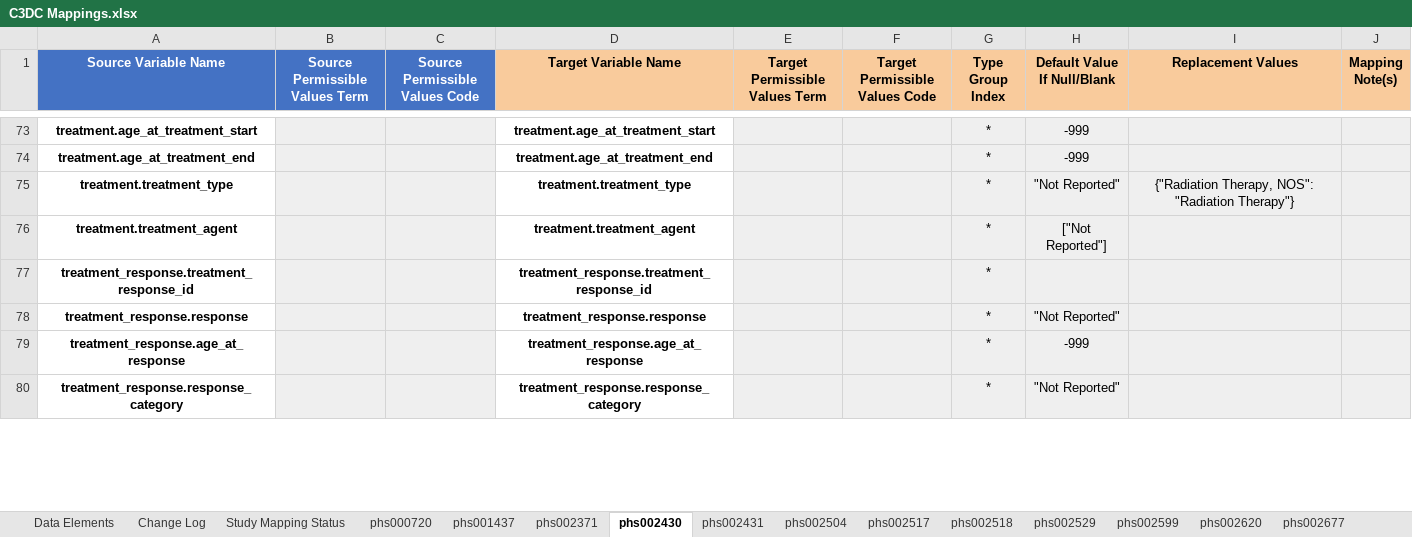
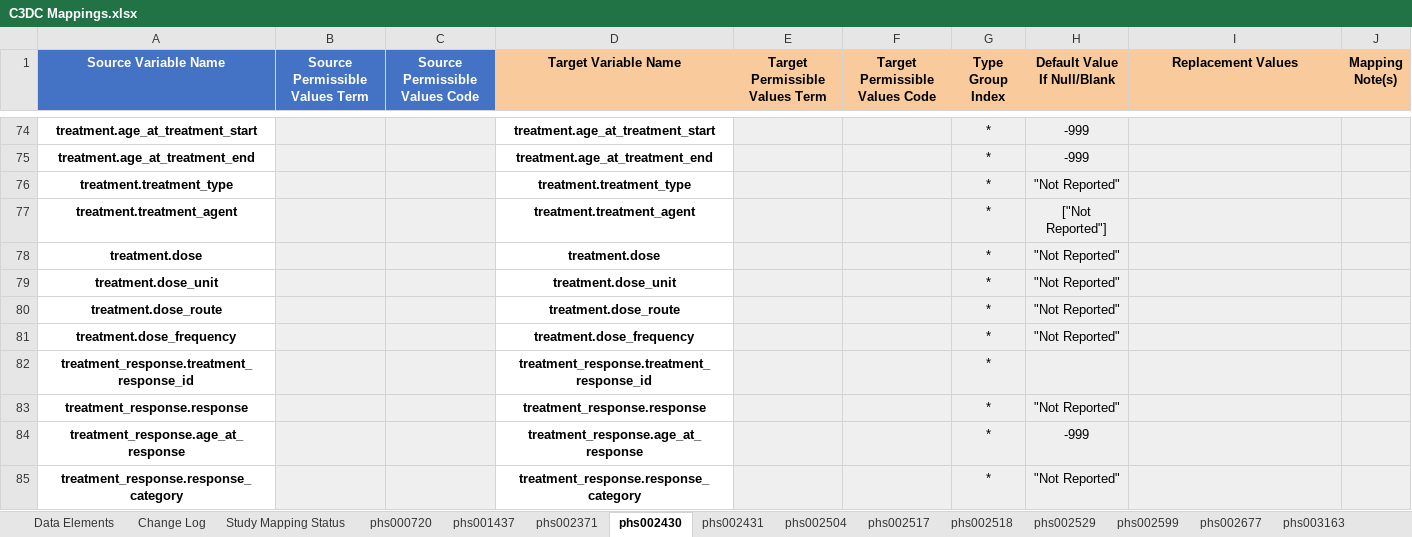
Before and after one commit to chicagopcdc/c3dc_etl, an Excel workbook: mapping_unpivoter/C3DC Mappings.xlsx, sheet phs002430, drawn as a sheet; only a part is shown, gaps mark what is left out; values as stored, in another font and other column widths than the file's, no borders; charts and pictures not drawn; addresses are those after the commit; the diff covers the shown part only; the diff names each change by its address in the sheet, - before the commit and + after, or states it on an @@ line.

Commit message:
add mappings for synonym, study.study_status, treatment.dose* fields, remove json transformations for dropped CCDI studies, update references for 2024-04-16 release (v2.1.0)

```diff
--- a/mapping_unpivoter/C3DC Mappings.xlsx (sheet phs002430)
+++ b/mapping_unpivoter/C3DC Mappings.xlsx (sheet phs002430)
@@ sheet tab hidden: phs002620 @@
-I76 (Replacement Values): {"Radiation Therapy, NOS": "Radiation Therapy"}
+I76 (Replacement Values): (empty)
+row 78: treatment.dose |  |  | treatment.dose |  |  | * | "Not Reported"
+row 79: treatment.dose_unit |  |  | treatment.dose_unit |  |  | * | "Not Reported"
+row 80: treatment.dose_route |  |  | treatment.dose_route |  |  | * | "Not Reported"
+row 81: treatment.dose_frequency |  |  | treatment.dose_frequency |  |  | * | "Not Reported"
```
Also changed, not shown: 7 added rows and 6 edited cells elsewhere in this sheet, sheet phs001437, sheet phs000720, sheet phs002371, sheet phs002504, sheet phs003163, sheet phs003164, 33 more sheets, other sheet tabs, 35 other files.
